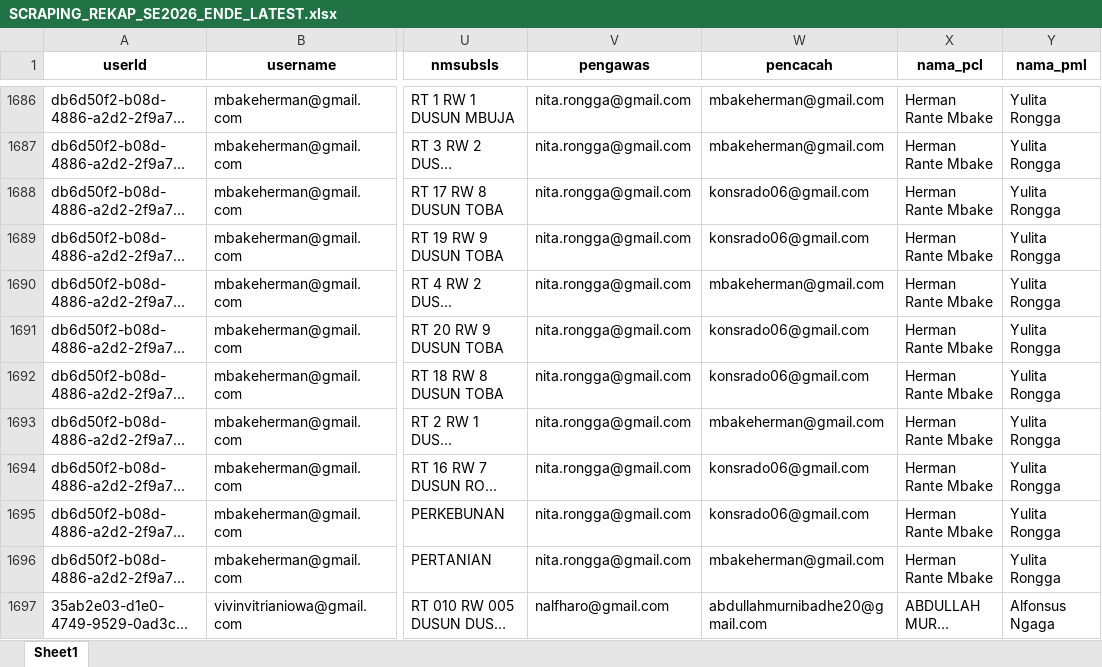
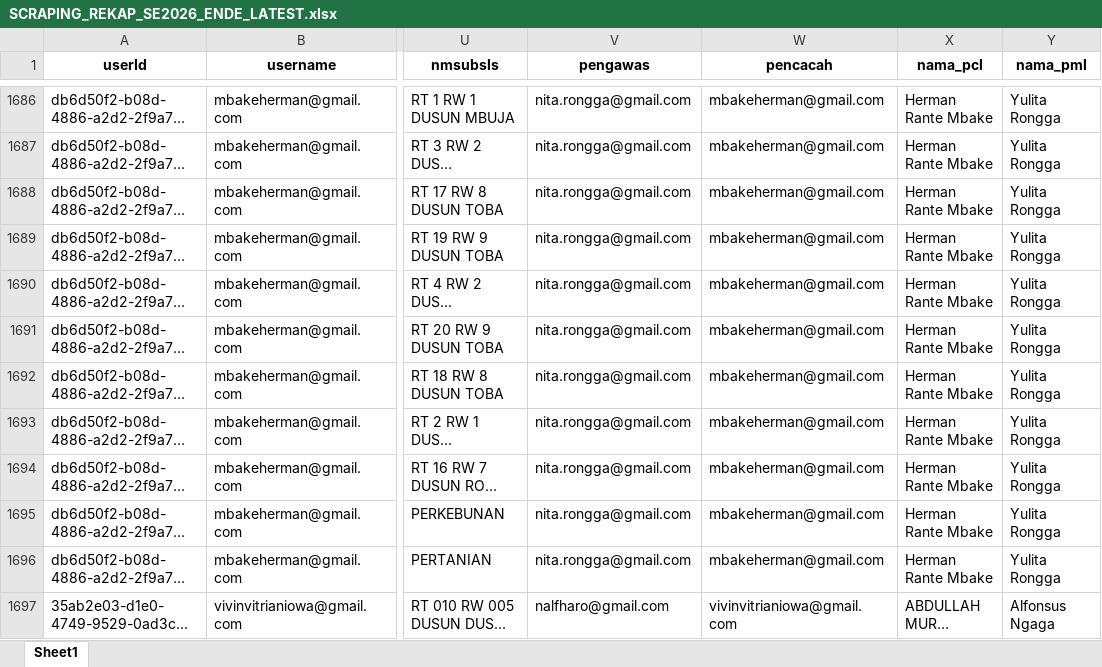
Before and after one commit to andrewmarulitua/monitoring-se2026, an Excel workbook: data/SCRAPING_REKAP_SE2026_ENDE_LATEST.xlsx, sheet Sheet1, drawn as a sheet; only a part is shown, gaps mark what is left out; long unchanged cells end in …; values as stored, in another font and other column widths than the file's, no borders; the diff covers the shown part only; the diff names each change by its address in the sheet, - before the commit and + after, or states it on an @@ line.

Commit message:
update

```diff
--- a/data/SCRAPING_REKAP_SE2026_ENDE_LATEST.xlsx (sheet Sheet1)
+++ b/data/SCRAPING_REKAP_SE2026_ENDE_LATEST.xlsx (sheet Sheet1)
-W1688:W1689 (pencacah): konsrado06@gmail.com
+W1688:W1689 (pencacah): mbakeherman@gmail.com
-W1691:W1692 (pencacah): konsrado06@gmail.com
+W1691:W1692 (pencacah): mbakeherman@gmail.com
-W1694:W1695 (pencacah): konsrado06@gmail.com
+W1694:W1695 (pencacah): mbakeherman@gmail.com
-W1697 (pencacah): abdullahmurnibadhe20@gmail.com
+W1697 (pencacah): vivinvitrianiowa@gmail.com
```
Also changed, not shown: 43 edited cells elsewhere in this sheet.
